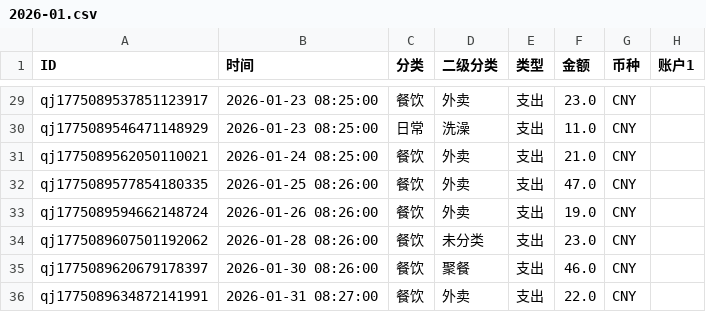
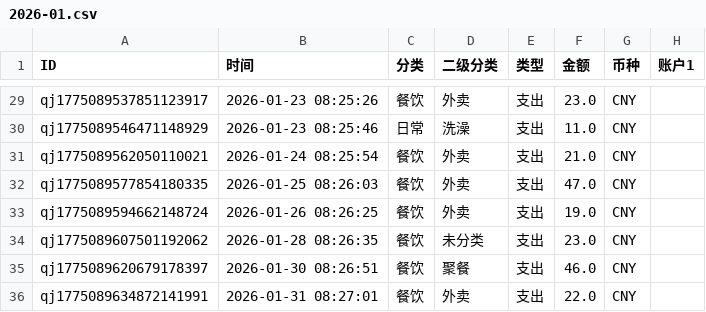
Before and after one commit to Cupid-qrq/personal-account-app, a CSV file: data/archive/2026-01.csv, drawn as a sheet; only a part is shown, gaps mark what is left out; the diff covers the shown part only; the diff names each change by its address in the sheet, - before the commit and + after, or states it on an @@ line.

```diff
--- a/data/archive/2026-01.csv
+++ b/data/archive/2026-01.csv
-B29 (时间): 2026-01-23 08:25:00
+B29 (时间): 2026-01-23 08:25:26
-B30 (时间): 2026-01-23 08:25:00
+B30 (时间): 2026-01-23 08:25:46
-B31 (时间): 2026-01-24 08:25:00
+B31 (时间): 2026-01-24 08:25:54
-B32 (时间): 2026-01-25 08:26:00
+B32 (时间): 2026-01-25 08:26:03
-B33 (时间): 2026-01-26 08:26:00
+B33 (时间): 2026-01-26 08:26:25
-B34 (时间): 2026-01-28 08:26:00
+B34 (时间): 2026-01-28 08:26:35
-B35 (时间): 2026-01-30 08:26:00
+B35 (时间): 2026-01-30 08:26:51
-B36 (时间): 2026-01-31 08:27:00
+B36 (时间): 2026-01-31 08:27:01
```
Also changed, not shown: 1 added row, 1 removed row and 26 edited cells elsewhere in this file, data/archive/2026-02.csv, data/processed/ledger_master.csv, 9 other files.
